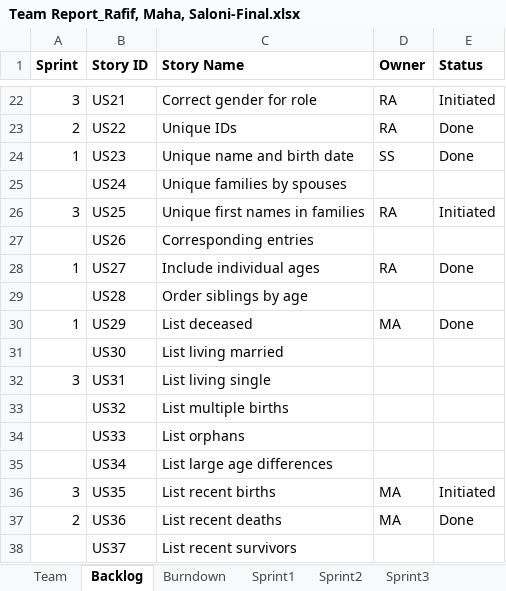
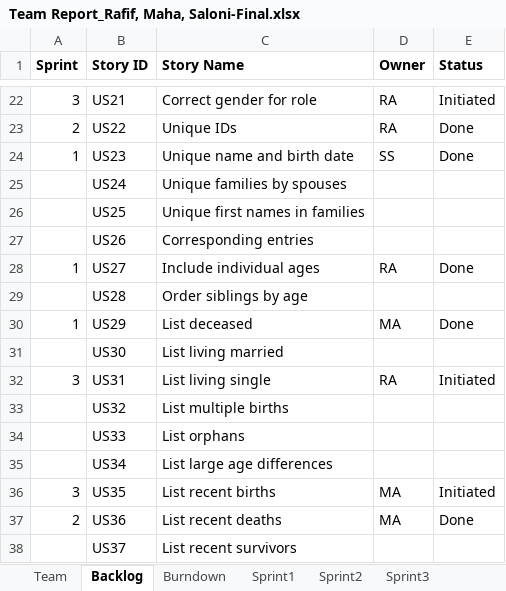
Before and after one commit to Malidrisi/SSW-555-GEDCOM, an Excel workbook: Team Report_Rafif, Maha, Saloni-Final.xlsx, sheet Backlog, drawn as a sheet; only a part is shown, gaps mark what is left out; values as stored, in another font and other column widths than the file's, no borders; the diff names each change by its address in the sheet, - before the commit and + after, or states it on an @@ line.

Commit message:
Update backlog

```diff
--- a/Team Report_Rafif, Maha, Saloni-Final.xlsx (sheet Backlog)
+++ b/Team Report_Rafif, Maha, Saloni-Final.xlsx (sheet Backlog)
-A26 (Sprint): 3
+A26 (Sprint): (empty)
-D26 (Owner): RA
+D26 (Owner): (empty)
-E26 (Status): Initiated
+E26 (Status): (empty)
-D32 (Owner): (empty)
+D32 (Owner): RA
-E32 (Status): (empty)
+E32 (Status): Initiated
```
Also changed, not shown: charts or pictures.
